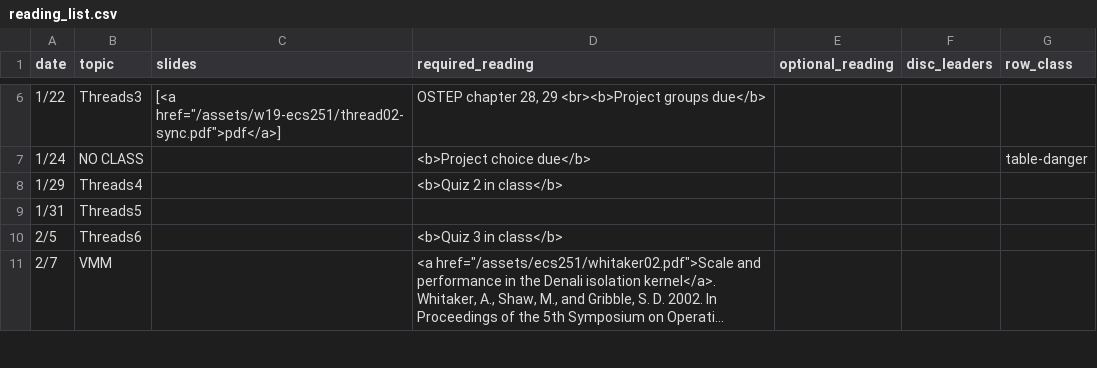
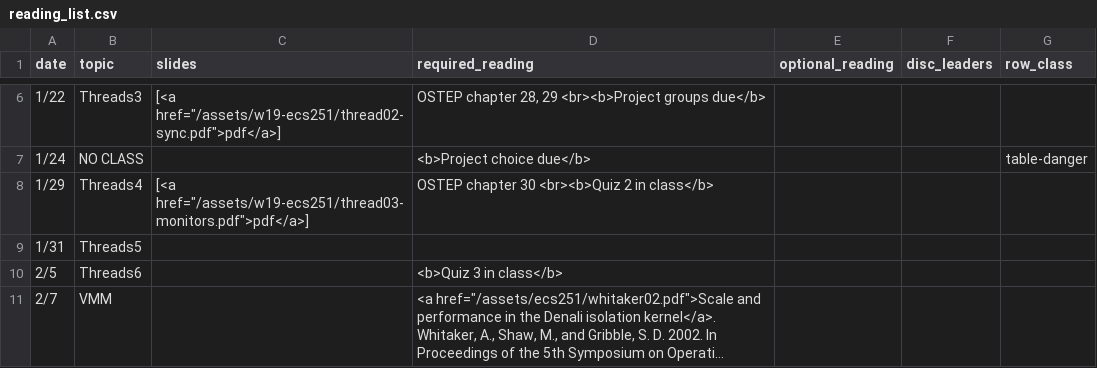
Before and after one commit to kingst/kingst-ucdavis, a CSV file: classes/w19-ecs251/reading_list.csv, drawn as a sheet; only a part is shown, gaps mark what is left out; long unchanged cells end in ….

Commit message:
add slides + reading

```diff
--- a/classes/w19-ecs251/reading_list.csv
+++ b/classes/w19-ecs251/reading_list.csv
@@ -7,3 +7,3 @@ date,topic,slides,required_reading,optional_reading,disc_leaders,row_class
 1/24,NO CLASS,,<b>Project choice due</b>,,,table-danger
-1/29,Threads4,,<b>Quiz 2 in class</b>,,,
+1/29,Threads4,"[<a href=""/assets/w19-ecs251/thread03-monitors.pdf"">pdf</a>]",OSTEP chapter 30 <br><b>Quiz 2 in class</b>,,,
 1/31,Threads5,,,,,
```
Also changed, not shown: 1 other file.
